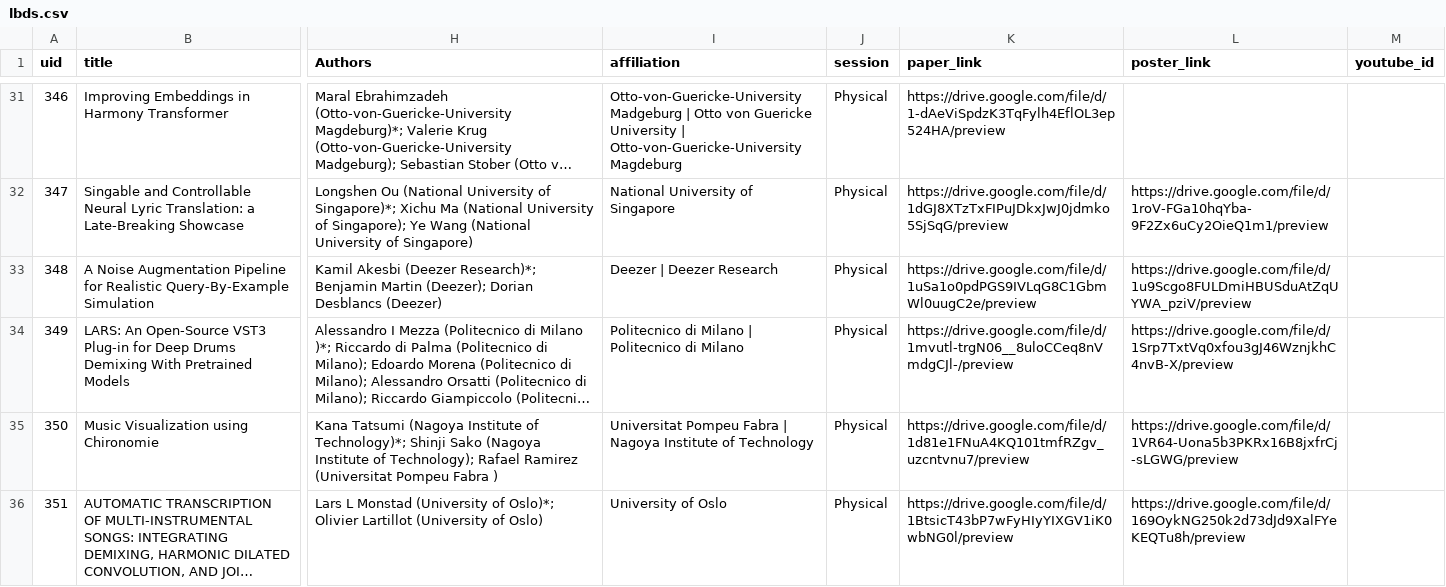
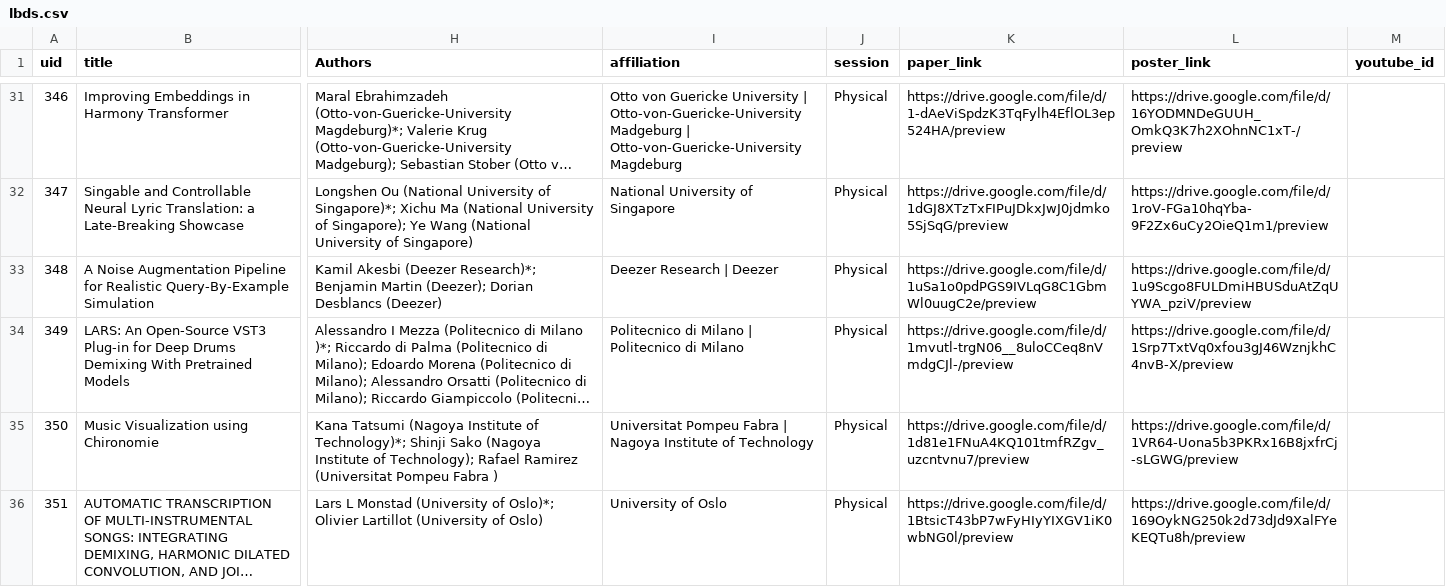
Before and after one commit to ismir2023program/ismir2023program.github.io, a CSV file: sitedata/lbds.csv, drawn as a sheet; only a part is shown, gaps mark what is left out; long unchanged cells end in …; the diff covers the shown part only; the diff names each change by its address in the sheet, - before the commit and + after, or states it on an @@ line.

```diff
--- a/sitedata/lbds.csv
+++ b/sitedata/lbds.csv
-I31 (affiliation): Otto-von-Guericke-University Madgeburg | Otto von Guericke University | Otto-von-Guericke-University…
+I31 (affiliation): Otto von Guericke University | Otto-von-Guericke-University Madgeburg | Otto-von-Guericke-University…
-L31 (poster_link): (empty)
+L31 (poster_link): https://drive.google.com/file/d/16YODMNDeGUUH_OmkQ3K7h2XOhnNC1xT-/preview
-I33 (affiliation): Deezer | Deezer Research
+I33 (affiliation): Deezer Research | Deezer
```
Also changed, not shown: 25 edited cells elsewhere in this file.
